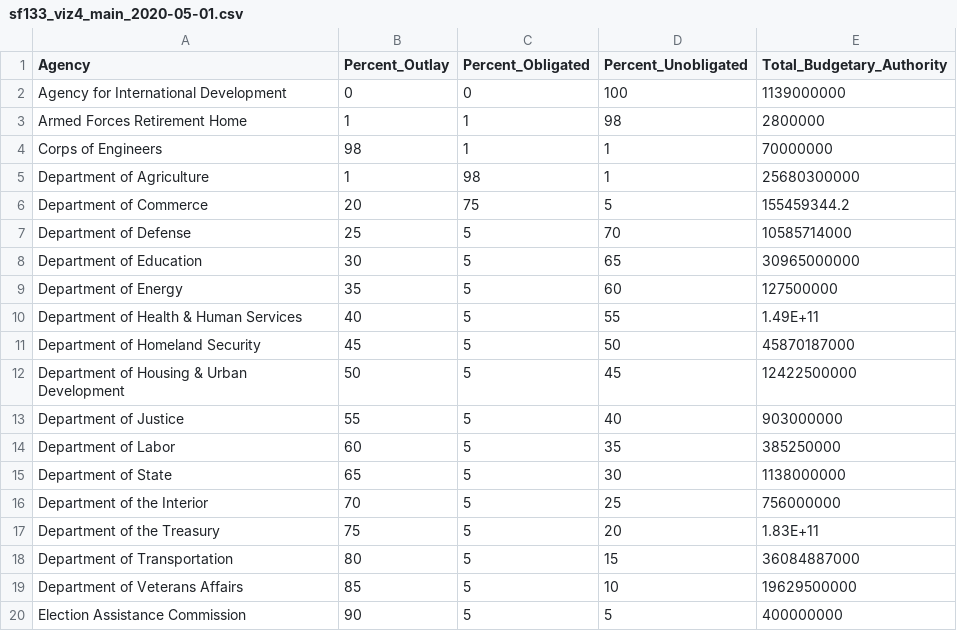
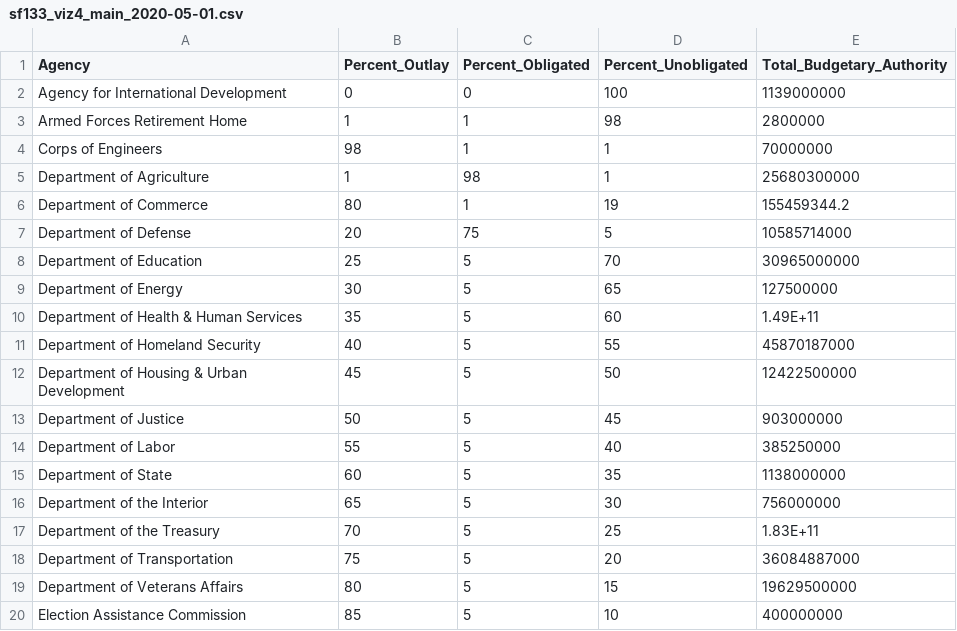
Before and after one commit to fedspendingtransparency/datalab, a CSV file: static/data/covid19/tracking/sf133_viz4_main_2020-05-01.csv, drawn as a sheet; only a part is shown; the diff covers the shown part only.

Commit message:
only float obligated label does not scale down cleanly

```diff
--- a/static/data/covid19/tracking/sf133_viz4_main_2020-05-01.csv
+++ b/static/data/covid19/tracking/sf133_viz4_main_2020-05-01.csv
@@ -5,16 +5,16 @@ Corps of Engineers,98,1,1,70000000
 Department of Agriculture,1,98,1,25680300000
-Department of Commerce,20,75,5,155459344.2
-Department of Defense,25,5,70,10585714000
-Department of Education,30,5,65,30965000000
-Department of Energy,35,5,60,127500000
-Department of Health & Human Services,40,5,55,1.49E+11
-Department of Homeland Security,45,5,50,45870187000
-Department of Housing & Urban Development,50,5,45,12422500000
-Department of Justice,55,5,40,903000000
-Department of Labor,60,5,35,385250000
-Department of State,65,5,30,1138000000
-Department of the Interior,70,5,25,756000000
-Department of the Treasury,75,5,20,1.83E+11
-Department of Transportation,80,5,15,36084887000
-Department of Veterans Affairs,85,5,10,19629500000
-Election Assistance Commission,90,5,5,400000000
+Department of Commerce,80,1,19,155459344.2
+Department of Defense,20,75,5,10585714000
+Department of Education,25,5,70,30965000000
+Department of Energy,30,5,65,127500000
+Department of Health & Human Services,35,5,60,1.49E+11
+Department of Homeland Security,40,5,55,45870187000
+Department of Housing & Urban Development,45,5,50,12422500000
+Department of Justice,50,5,45,903000000
+Department of Labor,55,5,40,385250000
+Department of State,60,5,35,1138000000
+Department of the Interior,65,5,30,756000000
+Department of the Treasury,70,5,25,1.83E+11
+Department of Transportation,75,5,20,36084887000
+Department of Veterans Affairs,80,5,15,19629500000
+Election Assistance Commission,85,5,10,400000000
```
Also changed, not shown: 7 edited cells elsewhere in this file, 2 other files.
